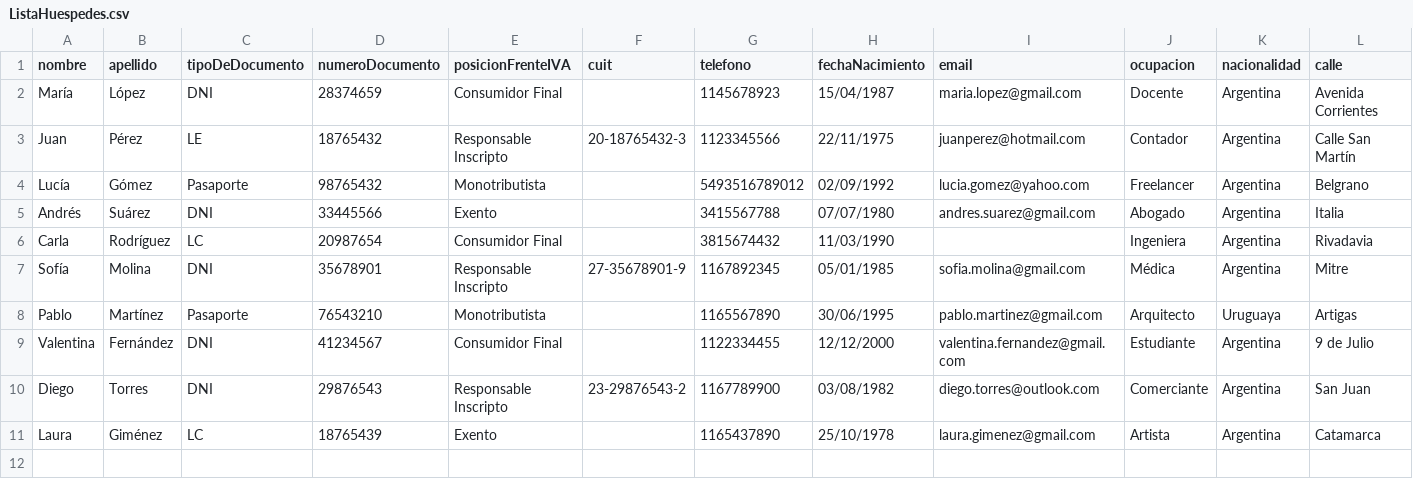
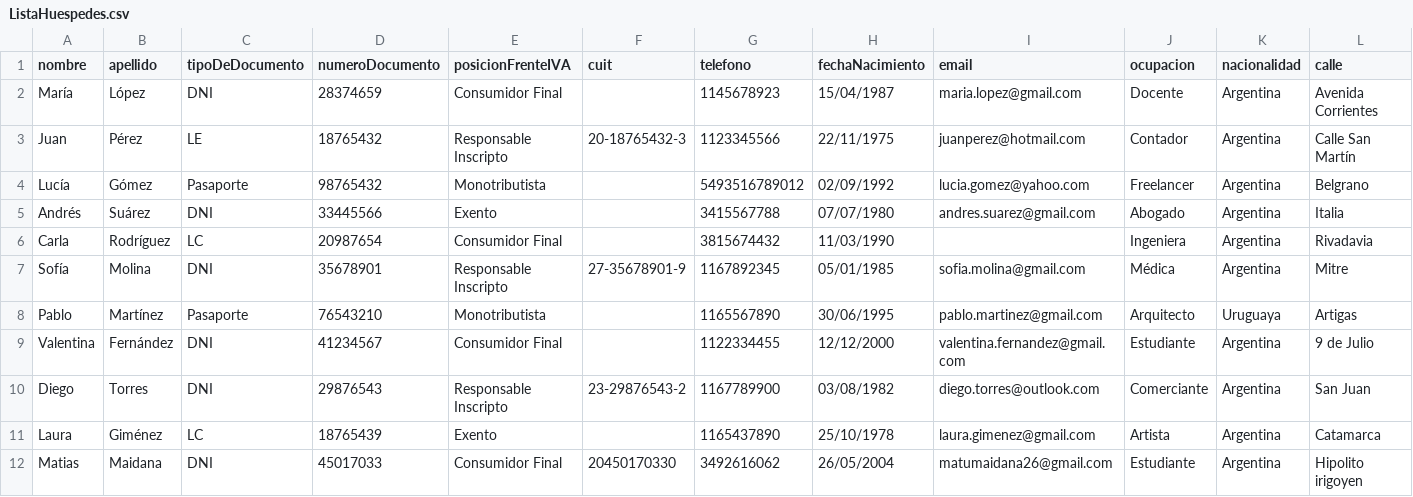
Before and after one commit to Maidana26/DESO, a CSV file: data/ListaHuespedes.csv, drawn as a sheet; only a part is shown; rows hold the shown columns only; the diff names each change by its address in the sheet, - before the commit and + after, or states it on an @@ line.

```diff
--- a/data/ListaHuespedes.csv
+++ b/data/ListaHuespedes.csv
+row 12: Matias | Maidana | DNI | 45017033 | Consumidor Final | 20450170330 | 3492616062 | 26/05/2004 | matumaidana26@gmail.com | Estudiante | Argentina | Hipolito irigoyen
```
Also changed, not shown: 8 other files.
